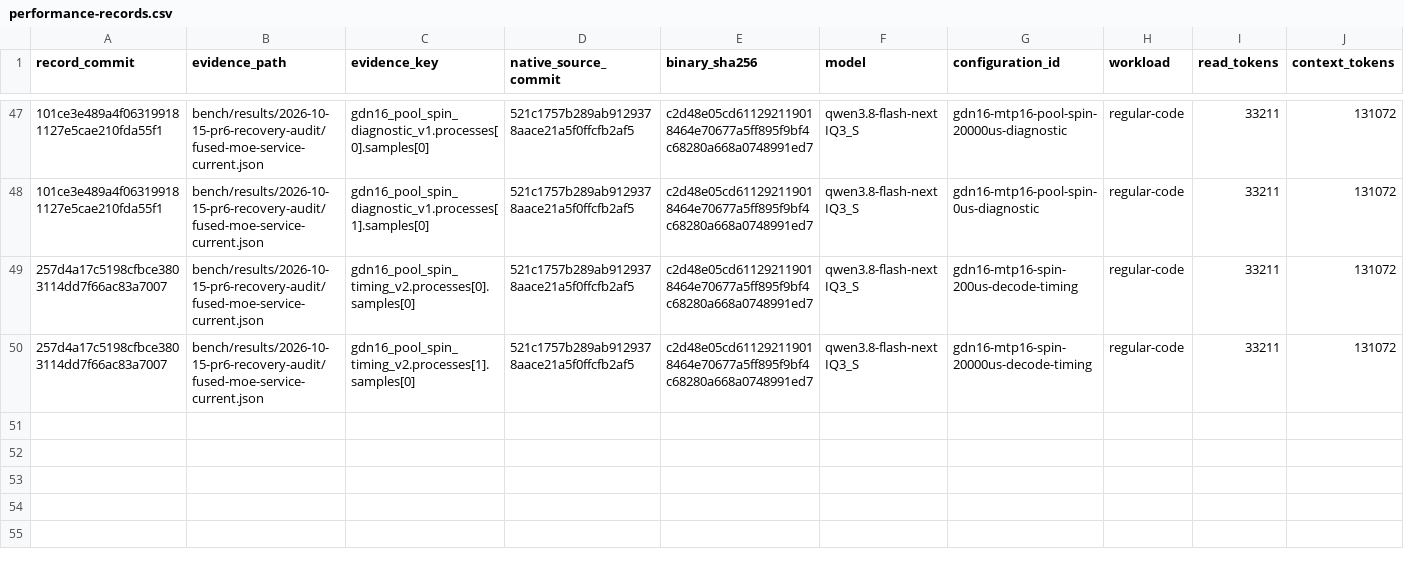
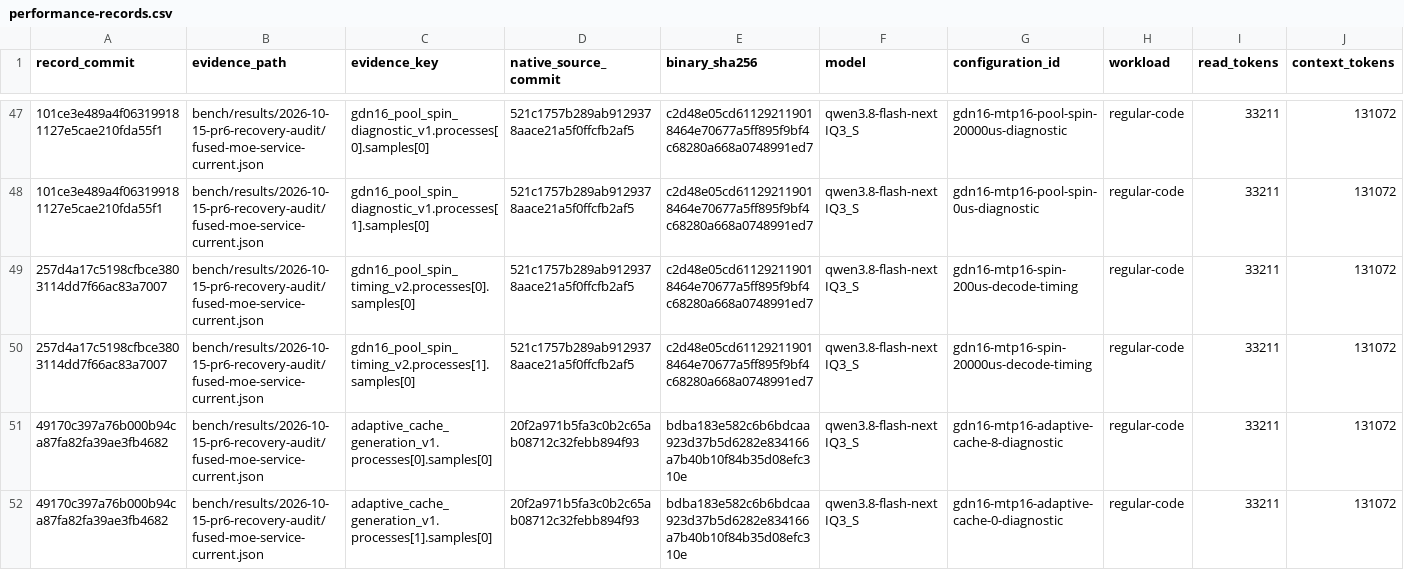
Before and after one commit to yqYo1/Strata, a CSV file: bench/performance-records.csv, drawn as a sheet; only a part is shown, gaps mark what is left out; rows hold the shown columns only; the diff names each change by its address in the sheet, - before the commit and + after, or states it on an @@ line.

Commit message:
perf(sycl): index the adaptive-cache decode comparison

```diff
--- a/bench/performance-records.csv
+++ b/bench/performance-records.csv
+row 51: 49170c397a76b000b94ca87fa82fa39ae3fb4682 | bench/results/2026-10-15-pr6-recovery-audit/fused-moe-service-current.json | adaptive_cache_generation_v1.processes[0].samples[0] | 20f2a971b5fa3c0b2c65ab08712c32febb894f93 | bdba183e582c6b6bdcaa923d37b5d6282e834166a7b40b10f84b35d08efc310e | qwen3.8-flash-next IQ3_S | gdn16-mtp16-adaptive-cache-8-diagnostic | regular-code | 33211 | 131072
+row 52: 49170c397a76b000b94ca87fa82fa39ae3fb4682 | bench/results/2026-10-15-pr6-recovery-audit/fused-moe-service-current.json | adaptive_cache_generation_v1.processes[1].samples[0] | 20f2a971b5fa3c0b2c65ab08712c32febb894f93 | bdba183e582c6b6bdcaa923d37b5d6282e834166a7b40b10f84b35d08efc310e | qwen3.8-flash-next IQ3_S | gdn16-mtp16-adaptive-cache-0-diagnostic | regular-code | 33211 | 131072
```
